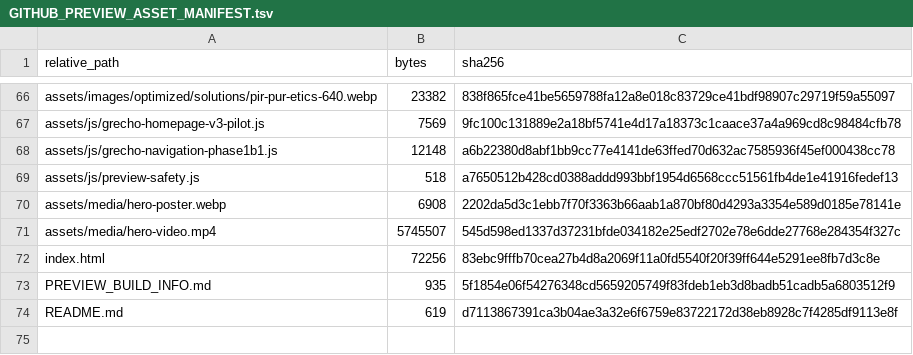
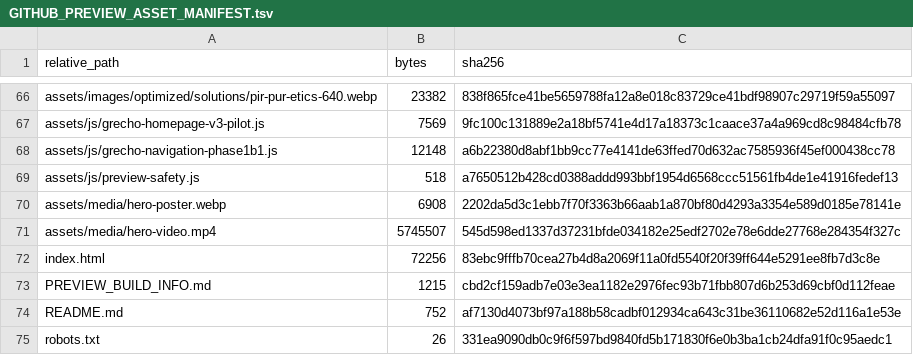
Before and after one commit to huangwenliang2111-ship-it/grecho-homepage-v3-review, a TSV file: GITHUB_PREVIEW_ASSET_MANIFEST.tsv, drawn as a sheet; only a part is shown, gaps mark what is left out.

Commit message:
prepare authorized public review preview

```diff
--- a/GITHUB_PREVIEW_ASSET_MANIFEST.tsv
+++ b/GITHUB_PREVIEW_ASSET_MANIFEST.tsv
@@ -72,3 +72,4 @@ assets/media/hero-video.mp4	5745507	545d598ed1337d37231bfde034182e25edf2702e78e6
 index.html	72256	83ebc9fffb70cea27b4d8a2069f11a0fd5540f20f39ff644e5291ee8fb7d3c8e
-PREVIEW_BUILD_INFO.md	935	5f1854e06f54276348cd5659205749f83fdeb1eb3d8badb51cadb5a6803512f9
-README.md	619	d7113867391ca3b04ae3a32e6f6759e83722172d38eb8928c7f4285df9113e8f
+PREVIEW_BUILD_INFO.md	1215	cbd2cf159adb7e03e3ea1182e2976fec93b71fbb807d6b253d69cbf0d112feae
+README.md	752	af7130d4073bf97a188b58cadbf012934ca643c31be36110682e52d116a1e53e
+robots.txt	26	331ea9090db0c9f6f597bd9840fd5b171830f6e0b3ba1cb24dfa91f0c95aedc1
```
Also changed, not shown: 3 other files.
